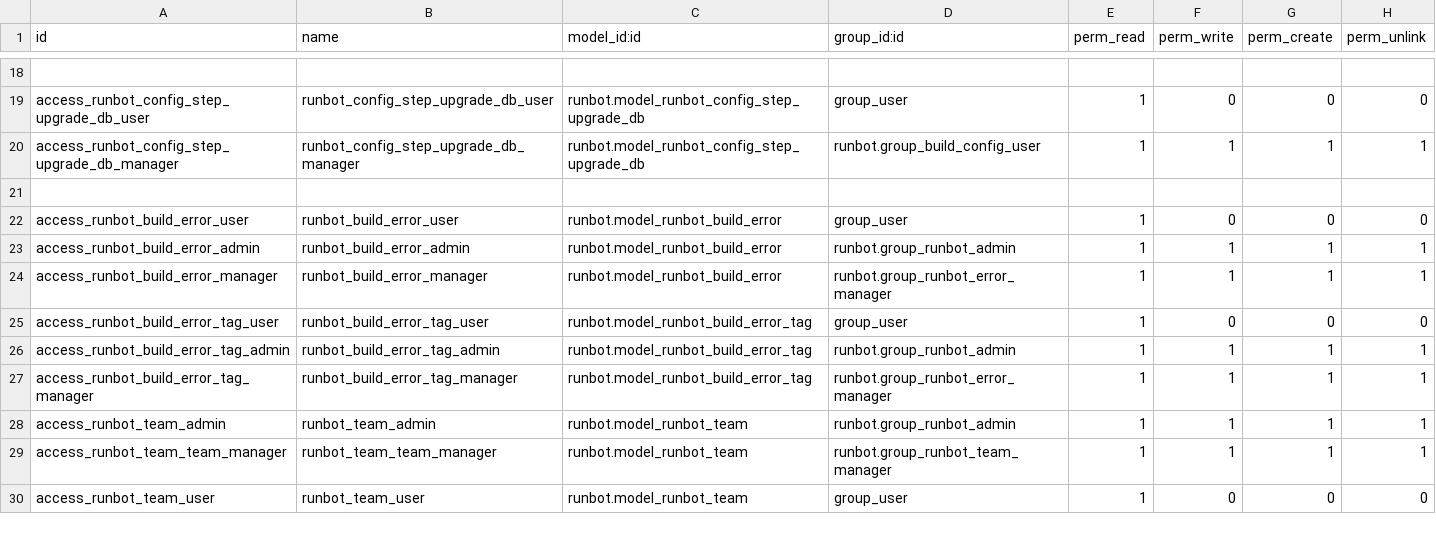
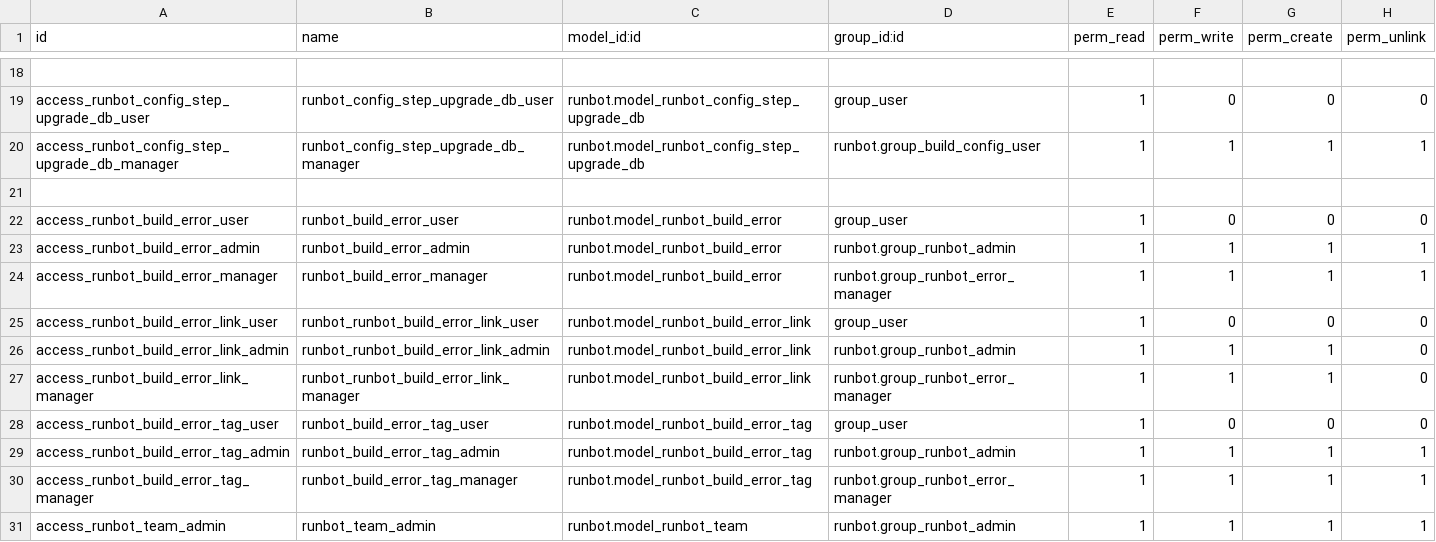
Before and after one commit to odoo/runbot, a CSV file: runbot/security/ir.model.access.csv, drawn as a sheet; only a part is shown, gaps mark what is left out; the shorter side is filled out with more unchanged rows.

Commit message:
[IMP] runbot: use real log date on build errors
In the build error view, a list of build is displayed with a confusing
create date. The create date in the list is the creation date of the
build, leading to a confusion with the creation of the build log
creation.

With this commit, the real log creation is used in this view.

To achieve that, the many2many relation is extended with a
log_date which is filled when a build log entry is parsed.

```diff
--- a/runbot/security/ir.model.access.csv
+++ b/runbot/security/ir.model.access.csv
@@ -24,2 +24,5 @@ access_runbot_build_error_admin,runbot_build_error_admin,runbot.model_runbot_bui
 access_runbot_build_error_manager,runbot_build_error_manager,runbot.model_runbot_build_error,runbot.group_runbot_error_manager,1,1,1,1
+access_runbot_build_error_link_user,runbot_runbot_build_error_link_user,runbot.model_runbot_build_error_link,group_user,1,0,0,0
+access_runbot_build_error_link_admin,runbot_runbot_build_error_link_admin,runbot.model_runbot_build_error_link,runbot.group_runbot_admin,1,1,1,0
+access_runbot_build_error_link_manager,runbot_runbot_build_error_link_manager,runbot.model_runbot_build_error_link,runbot.group_runbot_error_manager,1,1,1,0
 access_runbot_build_error_tag_user,runbot_build_error_tag_user,runbot.model_runbot_build_error_tag,group_user,1,0,0,0
```
Also changed, not shown: 6 other files.
